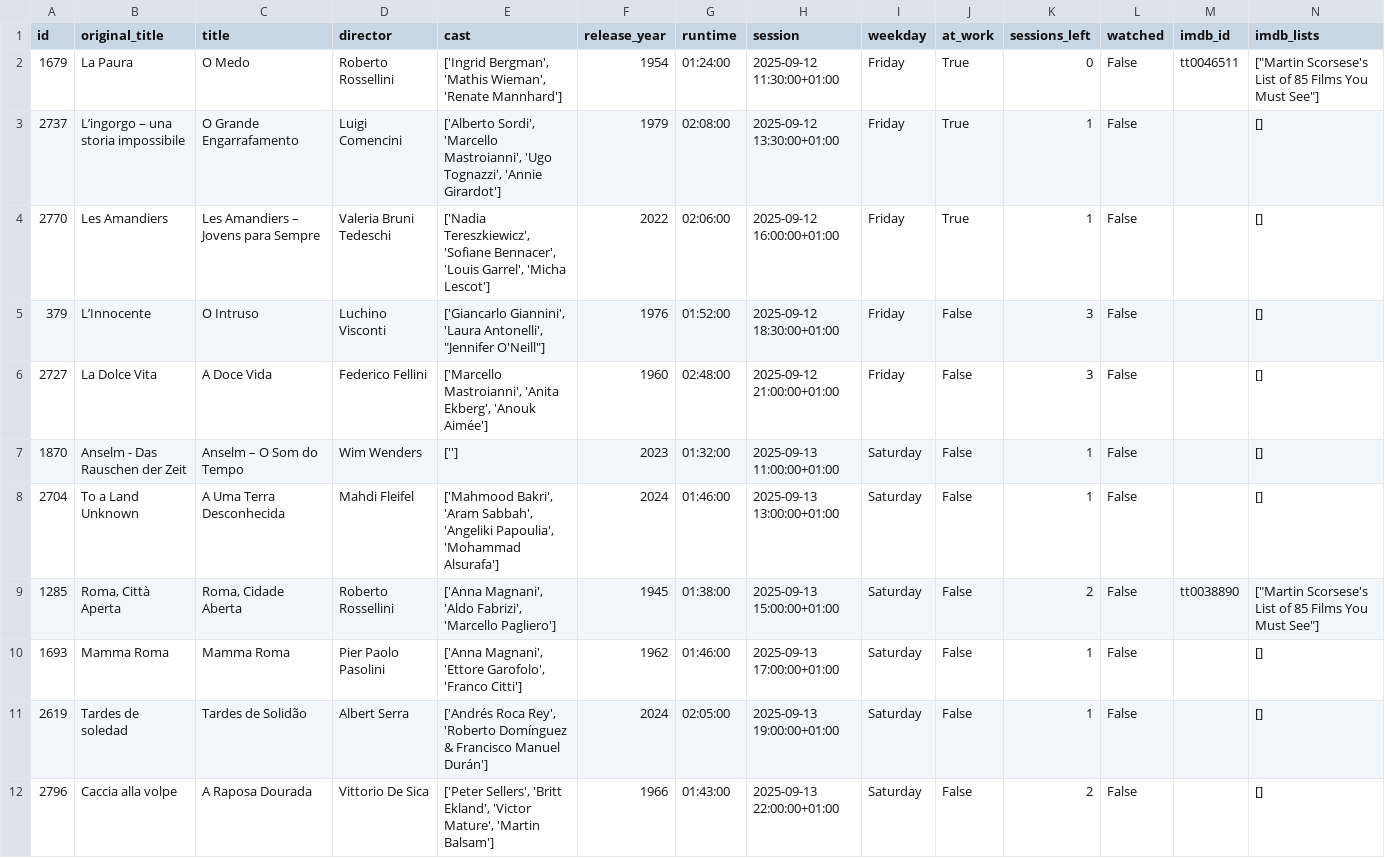
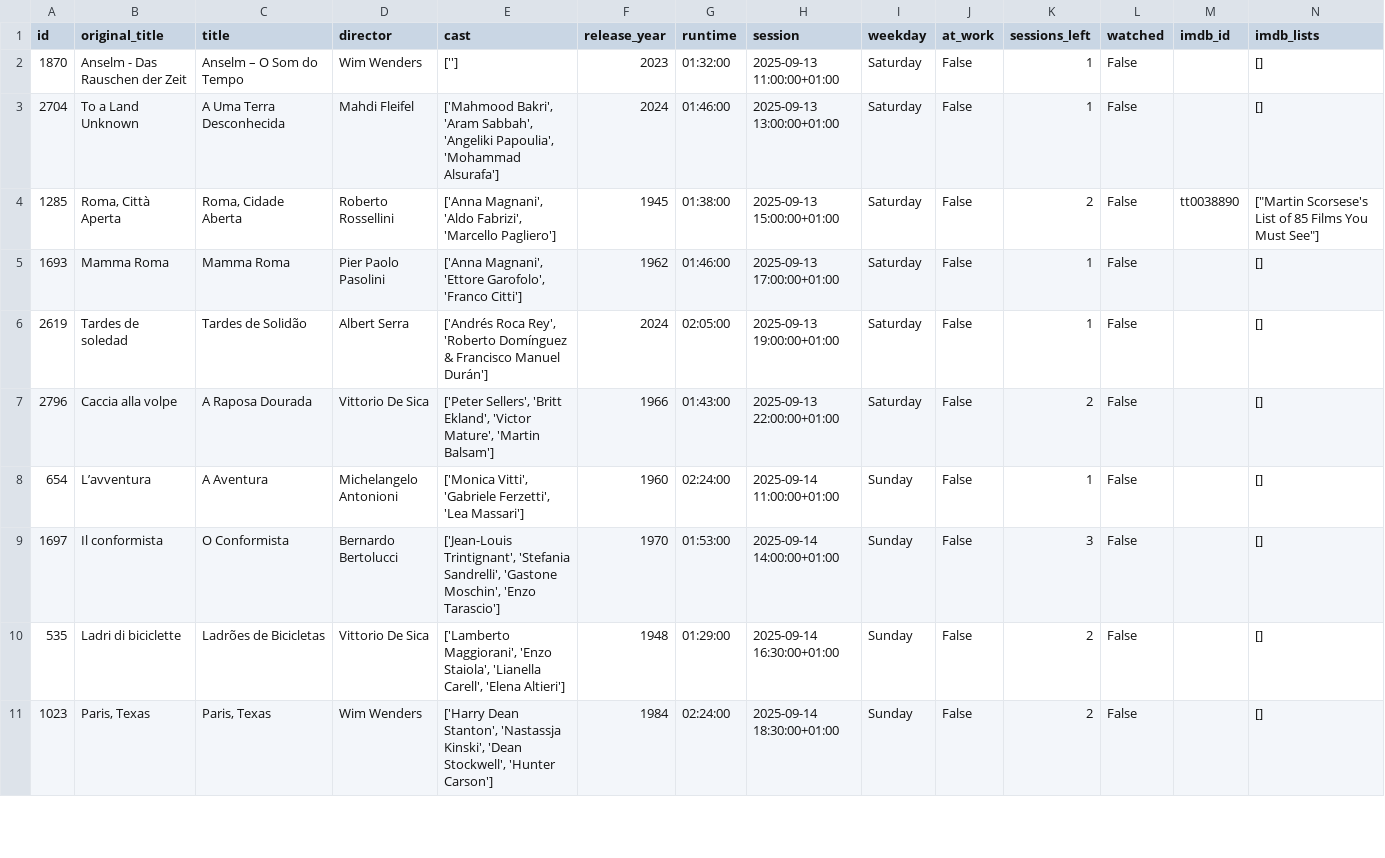
Before and after one commit to andrebastosdias/medeia-imdb, a CSV file: data/sessions.csv, drawn as a sheet; only a part is shown; the shorter side is filled out with more unchanged rows; rows hold the shown columns only; the diff names each change by its address in the sheet, - before the commit and + after, or states it on an @@ line.

```diff
--- a/data/sessions.csv
+++ b/data/sessions.csv
-row 2: 1679 | La Paura | O Medo | Roberto Rossellini | ['Ingrid Bergman', 'Mathis Wieman', 'Renate Mannhard'] | 1954 | 01:24:00 | 2025-09-12 11:30:00+01:00 | Friday | True | 0 | False | tt0046511 | ["Martin Scorsese's List of 85 Films You Must See"]
-row 3: 2737 | L’ingorgo – una storia impossibile | O Grande Engarrafamento | Luigi Comencini | ['Alberto Sordi', 'Marcello Mastroianni', 'Ugo Tognazzi', 'Annie Girardot'] | 1979 | 02:08:00 | 2025-09-12 13:30:00+01:00 | Friday | True | 1 | False |  | []
-row 4: 2770 | Les Amandiers | Les Amandiers – Jovens para Sempre | Valeria Bruni Tedeschi | ['Nadia Tereszkiewicz', 'Sofiane Bennacer', 'Louis Garrel', 'Micha Lescot'] | 2022 | 02:06:00 | 2025-09-12 16:00:00+01:00 | Friday | True | 1 | False |  | []
-row 5: 379 | L’Innocente | O Intruso | Luchino Visconti | ['Giancarlo Giannini', 'Laura Antonelli', "Jennifer O'Neill"] | 1976 | 01:52:00 | 2025-09-12 18:30:00+01:00 | Friday | False | 3 | False |  | []
-row 6: 2727 | La Dolce Vita | A Doce Vida | Federico Fellini | ['Marcello Mastroianni', 'Anita Ekberg', 'Anouk Aimée'] | 1960 | 02:48:00 | 2025-09-12 21:00:00+01:00 | Friday | False | 3 | False |  | []
```
Also changed, not shown: data/movies.csv.
